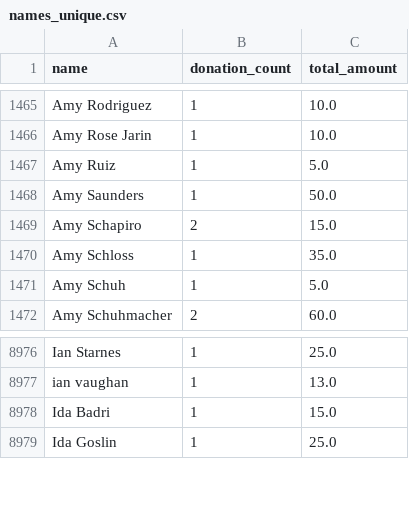
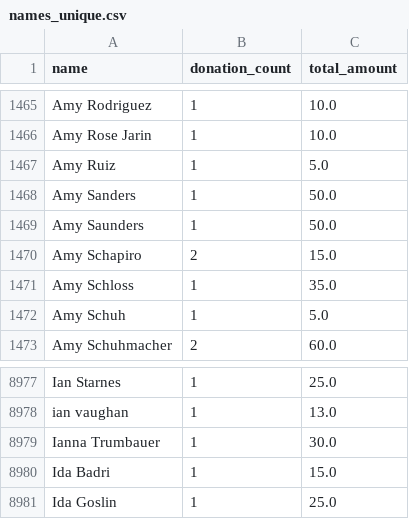
Before and after one commit to gytis-ivaskevicius/gofundme-donors, a CSV file: data/names_unique.csv, drawn as a sheet; only a part is shown, gaps mark what is left out.

```diff
--- a/data/names_unique.csv
+++ b/data/names_unique.csv
@@ -1467,2 +1467,3 @@ Amy Rose Jarin,1,10.0
 Amy Ruiz,1,5.0
+Amy Sanders,1,50.0
 Amy Saunders,1,50.0
@@ -8977,2 +8978,3 @@ Ian Starnes,1,25.0
 ian vaughan,1,13.0
+Ianna Trumbauer,1,30.0
 Ida Badri,1,15.0
```
Also changed, not shown: 1 other file.
